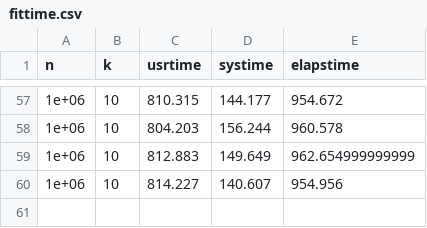
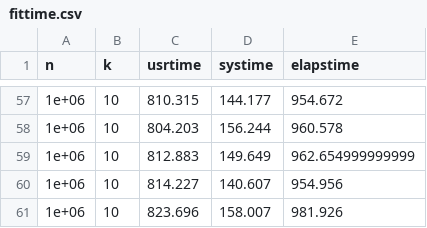
Before and after one commit to jarad/gpuModelSearch, a CSV file: Rwrapper/fittime.csv, drawn as a sheet; only a part is shown, gaps mark what is left out; the diff names each change by its address in the sheet, - before the commit and + after, or states it on an @@ line.

Commit message:
Added 10th iteration at n=1000000 to fittime

```diff
--- a/Rwrapper/fittime.csv
+++ b/Rwrapper/fittime.csv
+row 61: 1e+06 | 10 | 823.696 | 158.007 | 981.926
```
Also changed, not shown: 1 other file.
